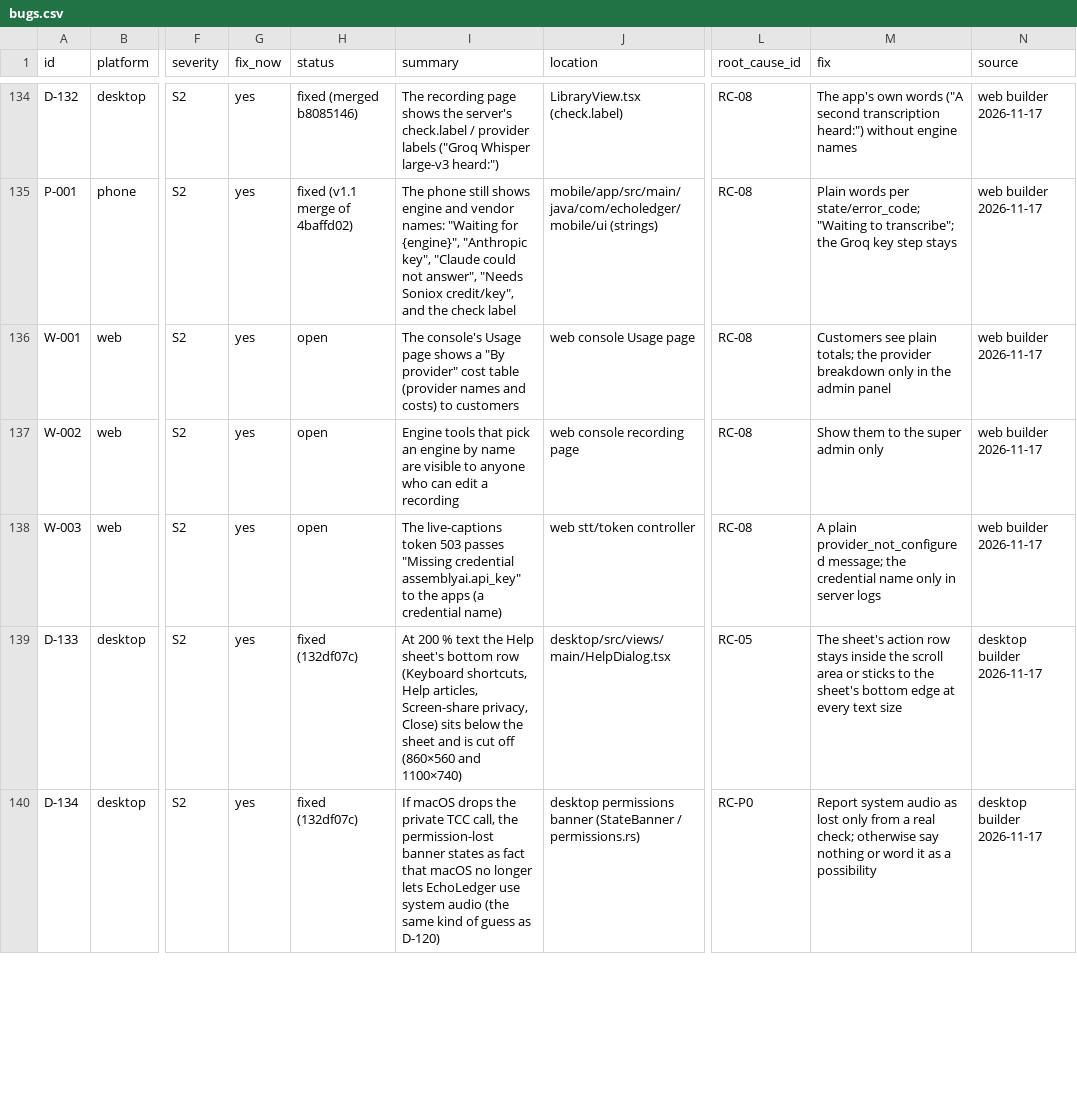
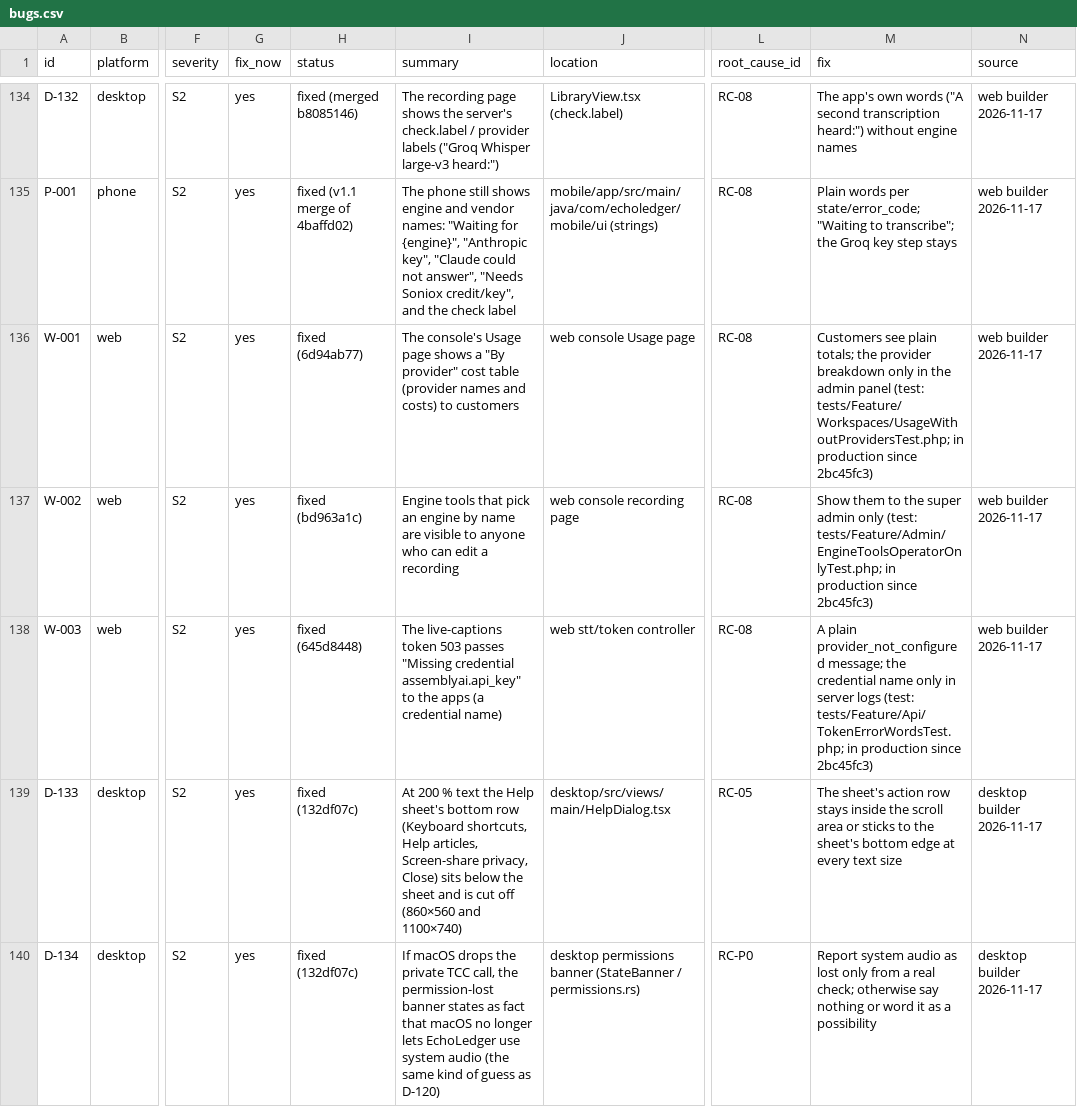
Before and after one commit to skillLeo/echo-ledger, a CSV file: docs/v2/audit/bugs.csv, drawn as a sheet; only a part is shown, gaps mark what is left out; the diff names each change by its address in the sheet, - before the commit and + after, or states it on an @@ line.

Commit message:
bugs.csv: W-001, W-002 and W-003 are fixed (since 2026-11-17, in production since 2bc45fc3)
Checked on v1.1 ebe1a02b: each fix is in place, its test passes, and none of
them came back.

- W-001: 6d94ab77, the console's Usage page shows totals only; the provider
  breakdown is the admin panel's (UsageWithoutProvidersTest).
- W-002: bd963a1c, the engine tools that pick an engine by name are the super
  admin's alone (EngineToolsOperatorOnlyTest).
- W-003: 645d8448, the live-captions token 503 is provider_not_configured in
  plain words, the credential name in the server log only (TokenErrorWordsTest).

```diff
--- a/docs/v2/audit/bugs.csv
+++ b/docs/v2/audit/bugs.csv
-H136 (status): open
+H136 (status): fixed (6d94ab77)
-M136 (fix): …admin panel
+M136 (fix): …admin panel (test: tests/Feature/Workspaces/UsageWithoutProvidersTest.php; in production since 2bc45fc3)
-H137 (status): open
+H137 (status): fixed (bd963a1c)
-M137 (fix): …admin only
+M137 (fix): …admin only (test: tests/Feature/Admin/EngineToolsOperatorOnlyTest.php; in production since 2bc45fc3)
-H138 (status): open
+H138 (status): fixed (645d8448)
-M138 (fix): …server logs
+M138 (fix): …server logs (test: tests/Feature/Api/TokenErrorWordsTest.php; in production since 2bc45fc3)
```
